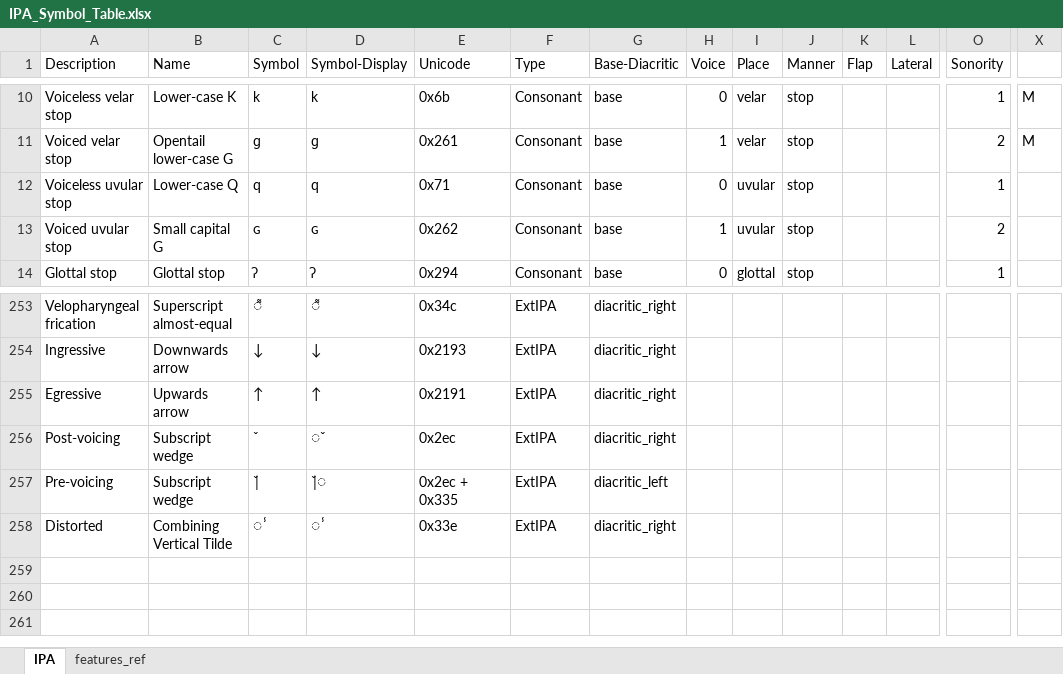
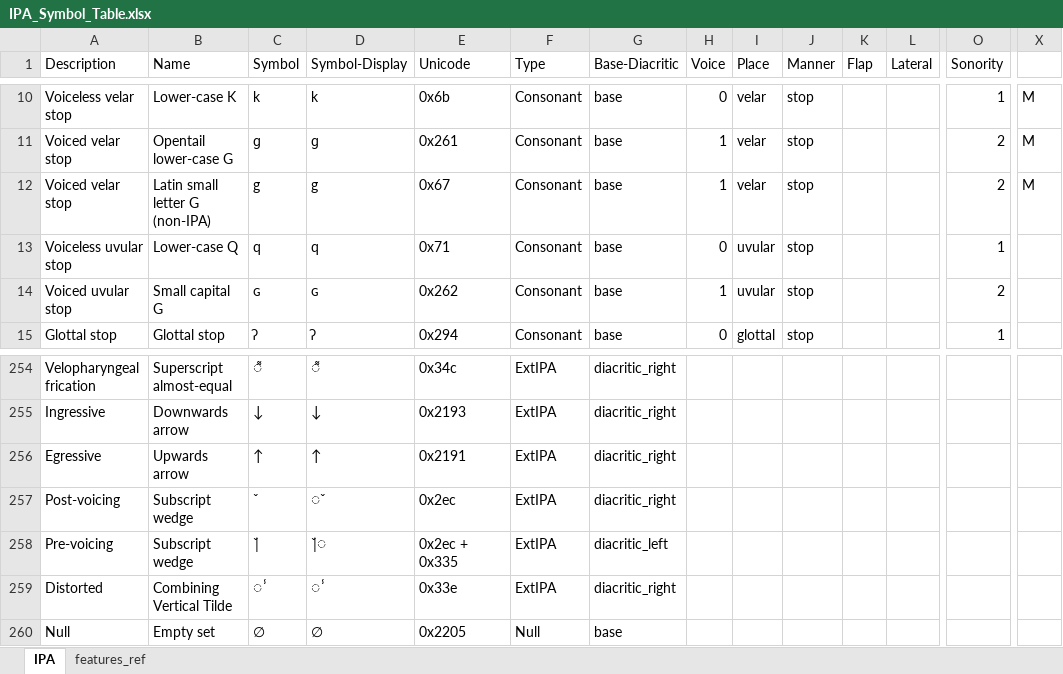
Before and after one commit to philcombiths/ipa_features, an Excel workbook: src/ipa_features/IPA_Symbol_Table.xlsx, sheet IPA, drawn as a sheet; only a part is shown, gaps mark what is left out; values as stored, in another font and other column widths than the file's, no borders; table styles not drawn; rows hold the shown columns only; the diff names each change by its address in the sheet, - before the commit and + after, or states it on an @@ line.

```diff
--- a/src/ipa_features/IPA_Symbol_Table.xlsx (sheet IPA)
+++ b/src/ipa_features/IPA_Symbol_Table.xlsx (sheet IPA)
+row 12: Voiced velar stop | Latin small letter G (non-IPA) | g | g | 0x67 | Consonant | base | 1 | velar | stop |  |  | 2 | M
+row 260: Null | Empty set | ∅ | ∅ | 0x2205 | Null | base
```
Also changed, not shown: formulas that keep their value, 2 other files.
